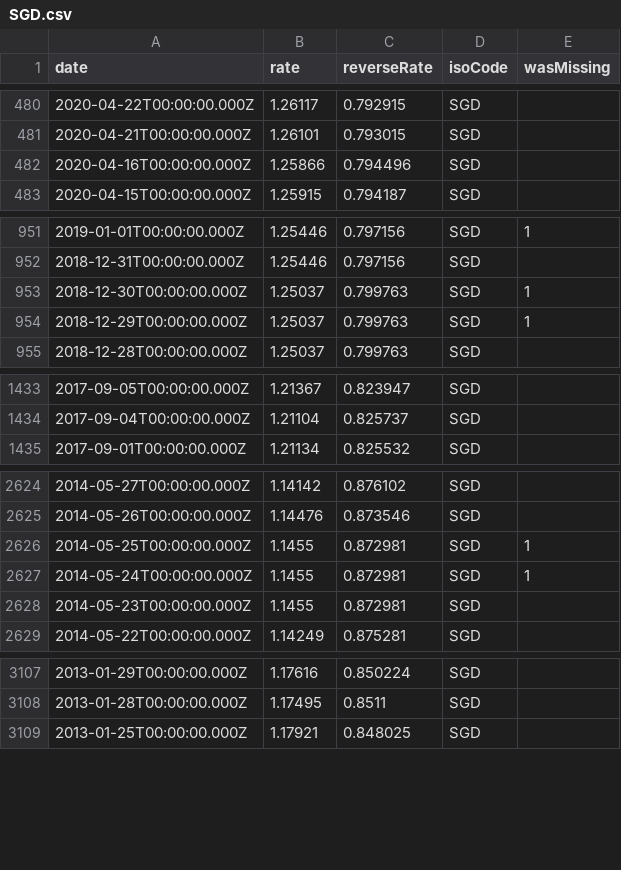
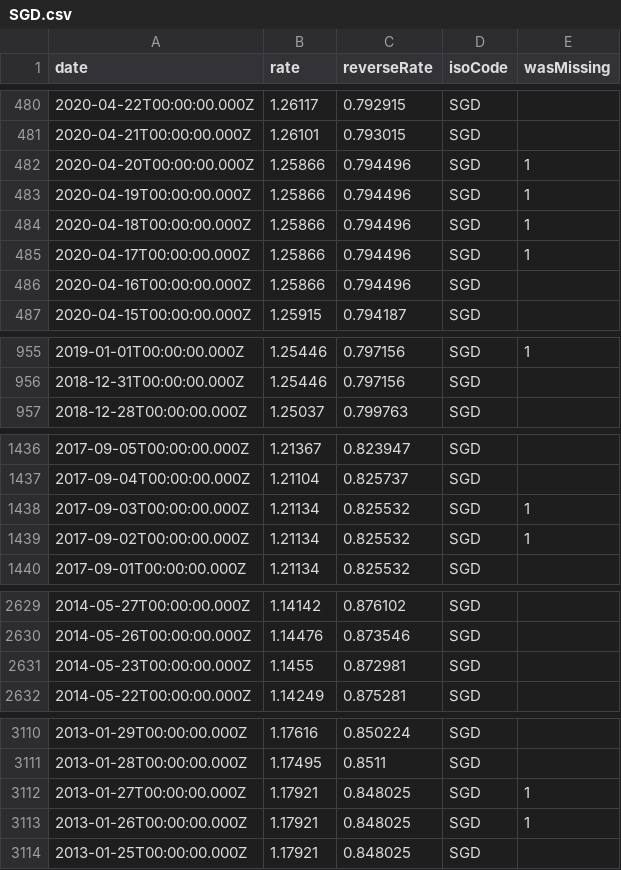
Before and after one commit to LubomirGeorgiev/bnb-currency-exchange-rates, a CSV file: data/SGD.csv, drawn as a sheet; only a part is shown, gaps mark what is left out; the diff covers the shown part only.

Commit message:
Update exchange rates

```diff
--- a/data/SGD.csv
+++ b/data/SGD.csv
@@ -481,2 +481,6 @@
 "2020-04-21T00:00:00.000Z","1.26101","0.793015","SGD",
+"2020-04-20T00:00:00.000Z","1.25866","0.794496","SGD",1
+"2020-04-19T00:00:00.000Z","1.25866","0.794496","SGD",1
+"2020-04-18T00:00:00.000Z","1.25866","0.794496","SGD",1
+"2020-04-17T00:00:00.000Z","1.25866","0.794496","SGD",1
 "2020-04-16T00:00:00.000Z","1.25866","0.794496","SGD",
@@ -952,4 +956,2 @@
 "2018-12-31T00:00:00.000Z","1.25446","0.797156","SGD",
-"2018-12-30T00:00:00.000Z","1.25037","0.799763","SGD",1
-"2018-12-29T00:00:00.000Z","1.25037","0.799763","SGD",1
 "2018-12-28T00:00:00.000Z","1.25037","0.799763","SGD",
@@ -1434,2 +1437,4 @@
 "2017-09-04T00:00:00.000Z","1.21104","0.825737","SGD",
+"2017-09-03T00:00:00.000Z","1.21134","0.825532","SGD",1
+"2017-09-02T00:00:00.000Z","1.21134","0.825532","SGD",1
 "2017-09-01T00:00:00.000Z","1.21134","0.825532","SGD",
@@ -2625,4 +2630,2 @@
 "2014-05-26T00:00:00.000Z","1.14476","0.873546","SGD",
-"2014-05-25T00:00:00.000Z","1.1455","0.872981","SGD",1
-"2014-05-24T00:00:00.000Z","1.1455","0.872981","SGD",1
 "2014-05-23T00:00:00.000Z","1.1455","0.872981","SGD",
@@ -3108,2 +3111,4 @@
 "2013-01-28T00:00:00.000Z","1.17495","0.8511","SGD",
+"2013-01-27T00:00:00.000Z","1.17921","0.848025","SGD",1
+"2013-01-26T00:00:00.000Z","1.17921","0.848025","SGD",1
 "2013-01-25T00:00:00.000Z","1.17921","0.848025","SGD",
```
Also changed, not shown: 5 added rows and 2 removed rows elsewhere in this file, data/DKK.csv, data/GBP.csv, 40 other files.
